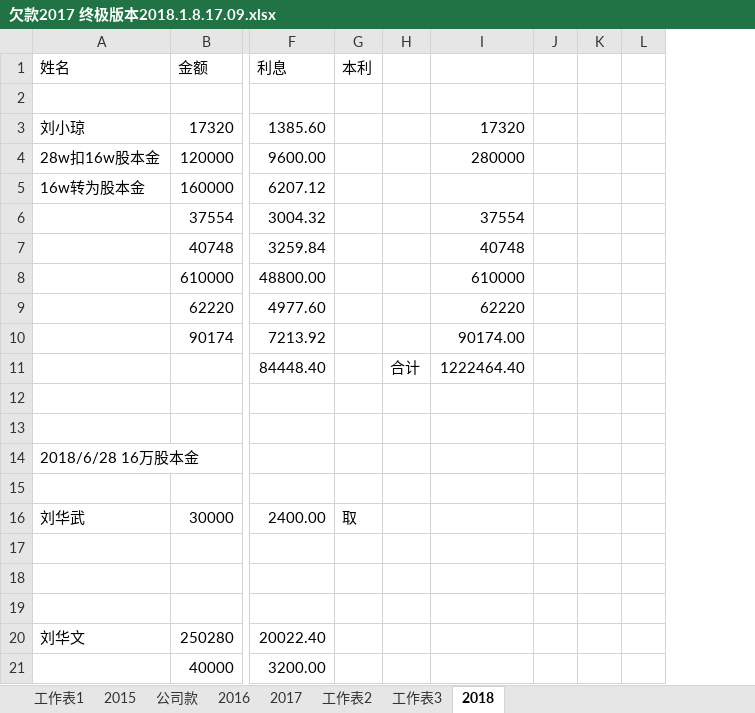
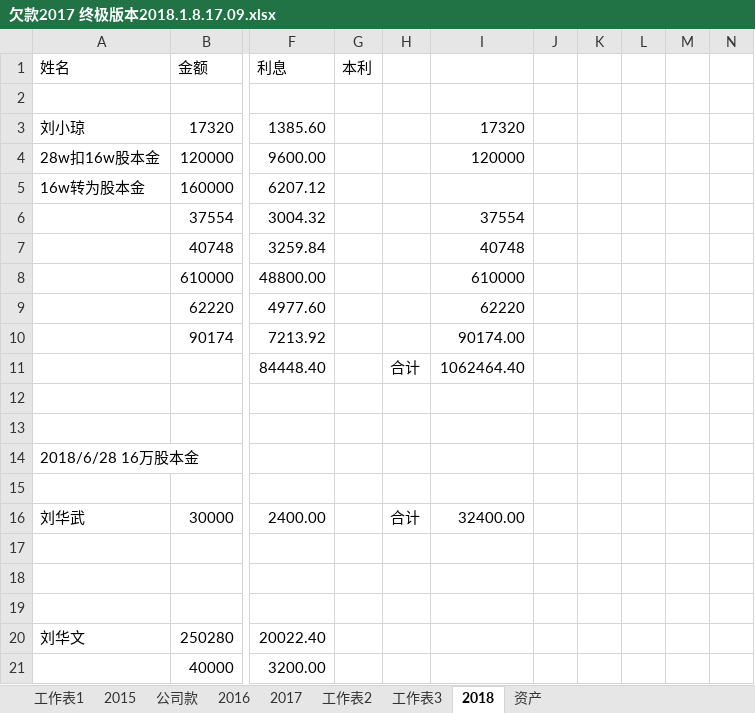
Before and after one commit to nirdong/MachineLearning, an Excel workbook: 欠款2017 终极版本2018.1.8.17.09.xlsx, sheet 2018, drawn as a sheet; only a part is shown, gaps mark what is left out; values as stored, in another font and other column widths than the file's, no borders; removed rows and columns are numbered as before the commit, all else as after; the diff covers the shown part only; the diff names each change by its address in the sheet, - before the commit and + after, or states it on an @@ line.

```diff
--- a/欠款2017 终极版本2018.1.8.17.09.xlsx (sheet 2018)
+++ b/欠款2017 终极版本2018.1.8.17.09.xlsx (sheet 2018)
+sheet tab: 资产
-column J, empty
-column K, empty
-column L, empty
+column J, empty
+column K, empty
+column L, empty
+column M, empty
+column N, empty
-I4: 280000
+I4: 120000
-I11: 1222464.40
+I11: 1062464.40
-G16 (本利): 取
+G16 (本利): (empty)
-H16: (empty)
+H16: 合计
-I16: (empty)
+I16: 32400.00
```
Also changed, not shown: 18 added rows, 25 removed rows and 36 edited cells elsewhere in this sheet, 1 other file.
